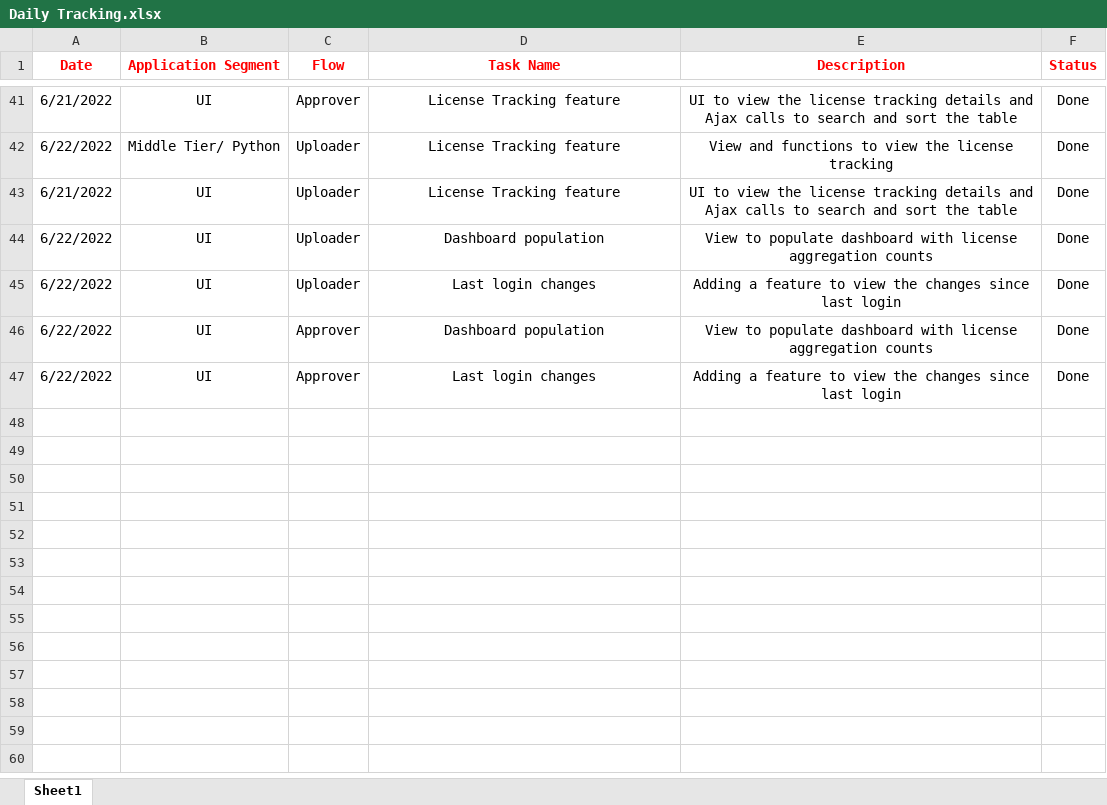
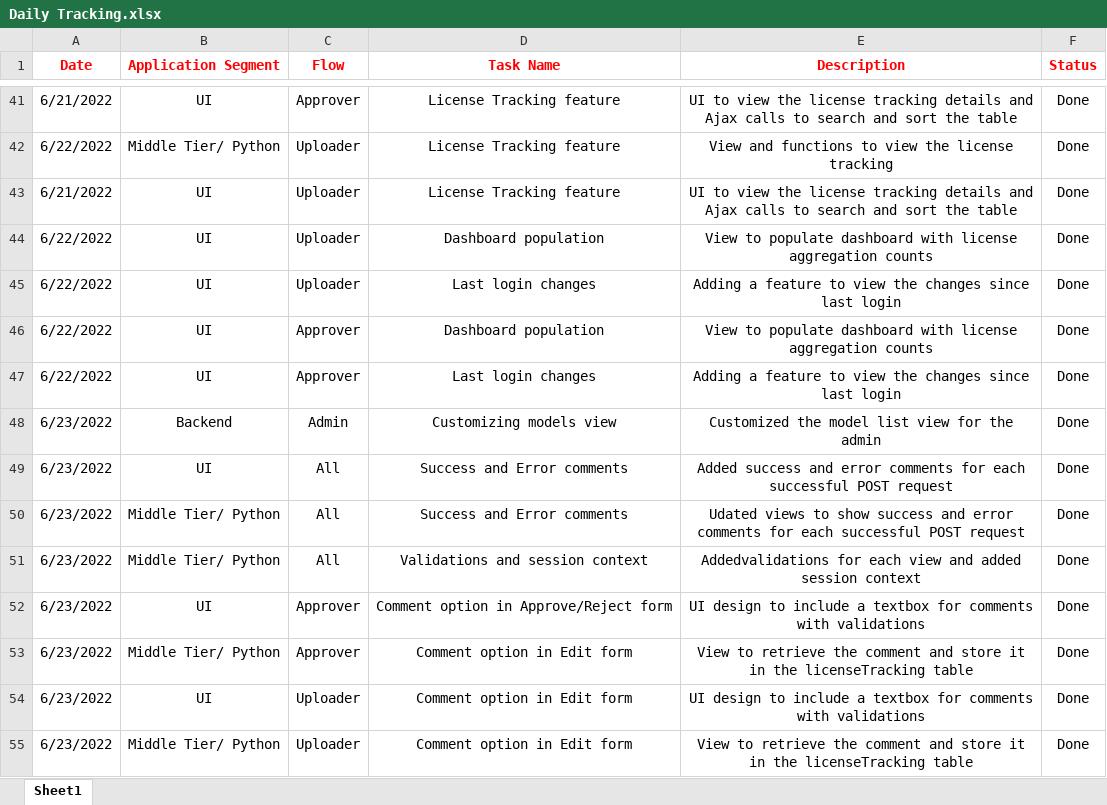
Before and after one commit to spdx/license-mgmt, an Excel workbook: Documents/Daily Tracking.xlsx, sheet Sheet1, drawn as a sheet; only a part is shown, gaps mark what is left out; values as stored, in another font and other column widths than the file's, no borders; the diff names each change by its address in the sheet, - before the commit and + after, or states it on an @@ line.

Commit message:
Updated daily tracking
Added the tasks for today

```diff
--- a/Documents/Daily Tracking.xlsx (sheet Sheet1)
+++ b/Documents/Daily Tracking.xlsx (sheet Sheet1)
+row 48: 6/23/2022 | Backend | Admin | Customizing models view | Customized the model list view for the admin | Done
+row 49: 6/23/2022 | UI | All | Success and Error comments | Added success and error comments for each successful POST request | Done
+row 50: 6/23/2022 | Middle Tier/ Python | All | Success and Error comments | Udated views to show success and error comments for each successful POST request | Done
+row 51: 6/23/2022 | Middle Tier/ Python | All | Validations and session context | Addedvalidations for each view and added session context | Done
+row 52: 6/23/2022 | UI | Approver | Comment option in Approve/Reject form | UI design to include a textbox for comments with validations | Done
+row 53: 6/23/2022 | Middle Tier/ Python | Approver | Comment option in Edit form | View to retrieve the comment and store it in the licenseTracking table | Done
+row 54: 6/23/2022 | UI | Uploader | Comment option in Edit form | UI design to include a textbox for comments with validations | Done
+row 55: 6/23/2022 | Middle Tier/ Python | Uploader | Comment option in Edit form | View to retrieve the comment and store it in the licenseTracking table | Done
```
